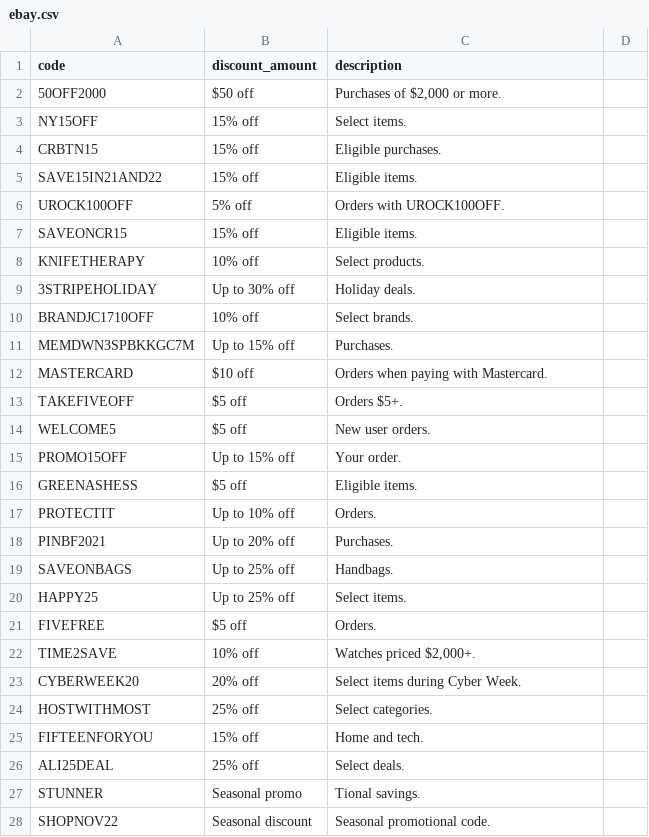
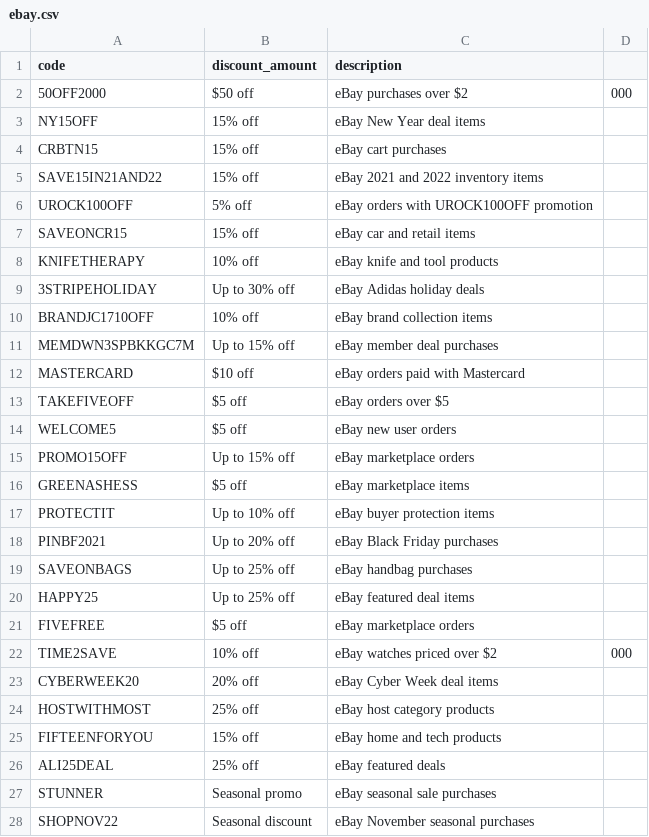
Before and after one commit to marketfix/spendless, a CSV file: lists/ebay.csv, drawn as a sheet; only a part is shown; the diff covers the shown part only.

Commit message:
Rewrite eBay coupon descriptions

```diff
--- a/lists/ebay.csv
+++ b/lists/ebay.csv
@@ -1,28 +1,28 @@
 code,discount_amount,description
-50OFF2000,$50 off,"Purchases of $2,000 or more."
-NY15OFF,15% off,Select items.
-CRBTN15,15% off,Eligible purchases.
-SAVE15IN21AND22,15% off,Eligible items.
-UROCK100OFF,5% off,Orders with UROCK100OFF.
-SAVEONCR15,15% off,Eligible items.
-KNIFETHERAPY,10% off,Select products.
-3STRIPEHOLIDAY,Up to 30% off,Holiday deals.
-BRANDJC1710OFF,10% off,Select brands.
-MEMDWN3SPBKKGC7M,Up to 15% off,Purchases.
-MASTERCARD,$10 off,Orders when paying with Mastercard.
-TAKEFIVEOFF,$5 off,Orders $5+.
-WELCOME5,$5 off,New user orders.
-PROMO15OFF,Up to 15% off,Your order.
-GREENASHESS,$5 off,Eligible items.
-PROTECTIT,Up to 10% off,Orders.
-PINBF2021,Up to 20% off,Purchases.
-SAVEONBAGS,Up to 25% off,Handbags.
-HAPPY25,Up to 25% off,Select items.
-FIVEFREE,$5 off,Orders.
-TIME2SAVE,10% off,"Watches priced $2,000+."
-CYBERWEEK20,20% off,Select items during Cyber Week.
-HOSTWITHMOST,25% off,Select categories.
-FIFTEENFORYOU,15% off,Home and tech.
-ALI25DEAL,25% off,Select deals.
-STUNNER,Seasonal promo,Tional savings.
-SHOPNOV22,Seasonal discount,Seasonal promotional code.
+50OFF2000,$50 off,eBay purchases over $2,000
+NY15OFF,15% off,eBay New Year deal items
+CRBTN15,15% off,eBay cart purchases
+SAVE15IN21AND22,15% off,eBay 2021 and 2022 inventory items
+UROCK100OFF,5% off,eBay orders with UROCK100OFF promotion
+SAVEONCR15,15% off,eBay car and retail items
+KNIFETHERAPY,10% off,eBay knife and tool products
+3STRIPEHOLIDAY,Up to 30% off,eBay Adidas holiday deals
+BRANDJC1710OFF,10% off,eBay brand collection items
+MEMDWN3SPBKKGC7M,Up to 15% off,eBay member deal purchases
+MASTERCARD,$10 off,eBay orders paid with Mastercard
+TAKEFIVEOFF,$5 off,eBay orders over $5
+WELCOME5,$5 off,eBay new user orders
+PROMO15OFF,Up to 15% off,eBay marketplace orders
+GREENASHESS,$5 off,eBay marketplace items
+PROTECTIT,Up to 10% off,eBay buyer protection items
+PINBF2021,Up to 20% off,eBay Black Friday purchases
+SAVEONBAGS,Up to 25% off,eBay handbag purchases
+HAPPY25,Up to 25% off,eBay featured deal items
+FIVEFREE,$5 off,eBay marketplace orders
+TIME2SAVE,10% off,eBay watches priced over $2,000
+CYBERWEEK20,20% off,eBay Cyber Week deal items
+HOSTWITHMOST,25% off,eBay host category products
+FIFTEENFORYOU,15% off,eBay home and tech products
+ALI25DEAL,25% off,eBay featured deals
+STUNNER,Seasonal promo,eBay seasonal sale purchases
+SHOPNOV22,Seasonal discount,eBay November seasonal purchases
```
Also changed, not shown: 19 edited cells elsewhere in this file.
